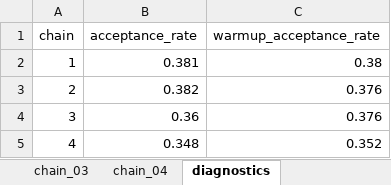
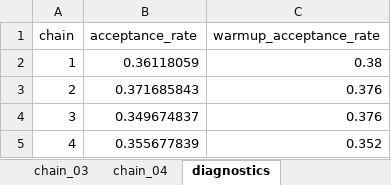
Before and after one commit to saileshkc28-cyber/beam_bayesian_pipeline, an Excel workbook: beam/bayesian_inference/output_pints/mcmc_posterior.xlsx, sheet diagnostics, drawn as a sheet; values as stored, in another font and other column widths than the file's, no borders; the diff names each change by its address in the sheet, - before the commit and + after, or states it on an @@ line.

```diff
--- a/beam/bayesian_inference/output_pints/mcmc_posterior.xlsx (sheet diagnostics)
+++ b/beam/bayesian_inference/output_pints/mcmc_posterior.xlsx (sheet diagnostics)
-B2 (acceptance_rate): 0.381
+B2 (acceptance_rate): 0.36118059
-B3 (acceptance_rate): 0.382
+B3 (acceptance_rate): 0.371685843
-B4 (acceptance_rate): 0.36
+B4 (acceptance_rate): 0.349674837
-B5 (acceptance_rate): 0.348
+B5 (acceptance_rate): 0.355677839
```
Also changed, not shown: sheet chain_01, sheet chain_02, sheet chain_04, sheet chain_03, sheet posterior_statistics, sheet convergence_diagnostics, 4 other files.
